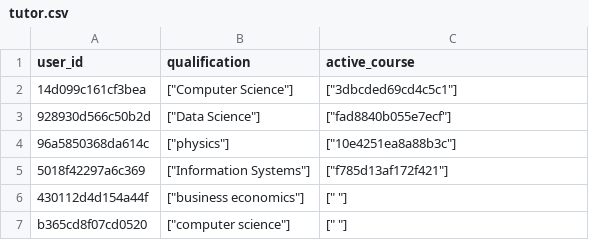
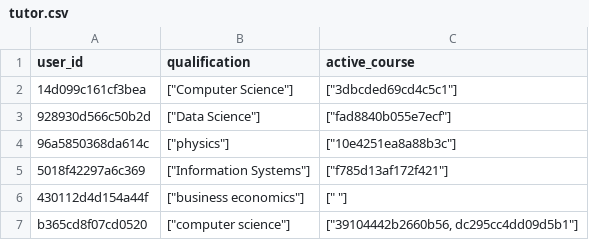
Before and after one commit to ivan-kapatsyn/pypiepi, a CSV file: data_folder/tutor.csv, drawn as a sheet.

```diff
--- a/data_folder/tutor.csv
+++ b/data_folder/tutor.csv
@@ -6,2 +6,2 @@ user_id,qualification,active_course
 430112d4d154a44f,"[""business economics""]","["" ""]"
-b365cd8f07cd0520,"[""computer science""]","["" ""]"
+b365cd8f07cd0520,"[""computer science""]","[""39104442b2660b56, dc295cc4dd09d5b1""]"
```
Also changed, not shown: 6 other files.
